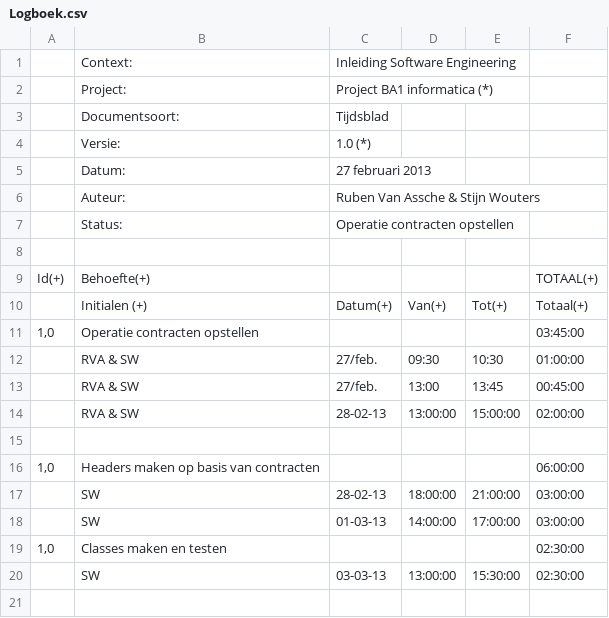
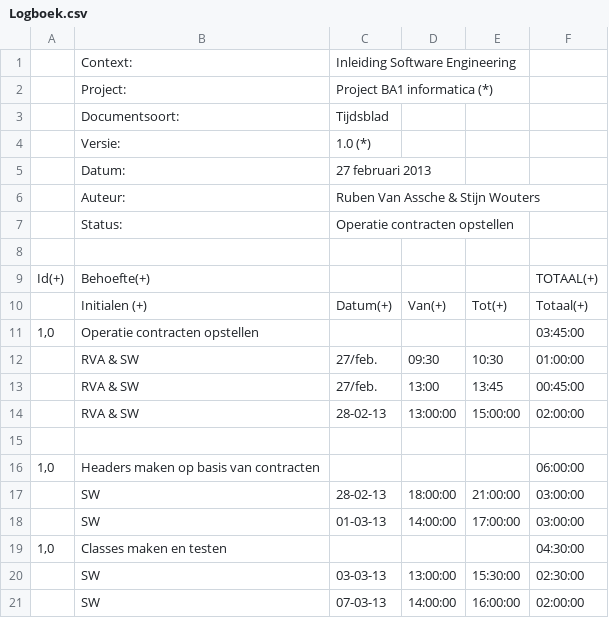
Before and after one commit to rubenvanassche/City-Simulator, a CSV file: FilesSE/Logboek.csv, drawn as a sheet.

Commit message:
Logboek updated

```diff
--- a/FilesSE/Logboek.csv
+++ b/FilesSE/Logboek.csv
@@ -18,3 +18,4 @@ Id(+);Behoefte(+);;;;TOTAAL(+)
 ;SW;01-03-13;14:00:00;17:00:00;03:00:00
-1,0;Classes maken en testen;;;;02:30:00
+1,0;Classes maken en testen;;;;04:30:00
 ;SW;03-03-13;13:00:00;15:30:00;02:30:00
+;SW;07-03-13;14:00:00;16:00:00;02:00:00
```
